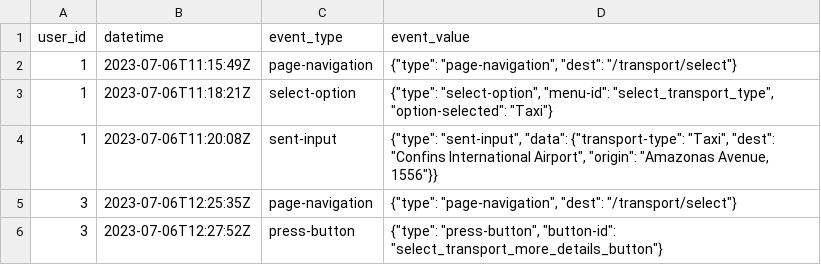
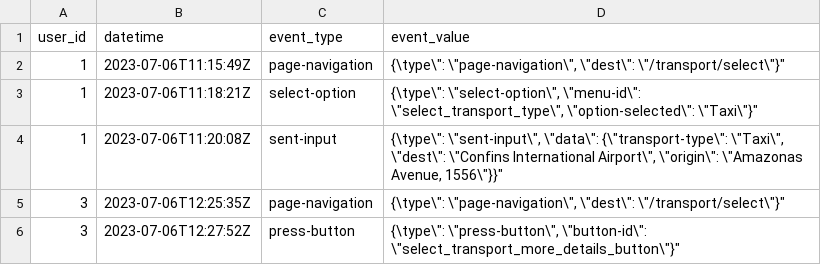
Before and after one commit to pedropark99/Curso-R, a CSV file: Dados/user_events.csv, drawn as a sheet.

Commit message:
Add files via upload

```diff
--- a/Dados/user_events.csv
+++ b/Dados/user_events.csv
@@ -1,6 +1,6 @@
 user_id;datetime;event_type;event_value
-1;2023-07-06T11:15:49Z;page-navigation;"{""type"": ""page-navigation"", ""dest"": ""/transport/select""}"
-1;2023-07-06T11:18:21Z;select-option;"{""type"": ""select-option"", ""menu-id"": ""select_transport_type"", ""option-selected"": ""Taxi""}"
-1;2023-07-06T11:20:08Z;sent-input;"{""type"": ""sent-input"", ""data"": {""transport-type"": ""Taxi"", ""dest"": ""Confins International Airport"", ""origin"": ""Amazonas Avenue, 1556""}}"
-3;2023-07-06T12:25:35Z;page-navigation;"{""type"": ""page-navigation"", ""dest"": ""/transport/select""}"
-3;2023-07-06T12:27:52Z;press-button;"{""type"": ""press-button"", ""button-id"": ""select_transport_more_details_button""}"
+1;2023-07-06T11:15:49Z;page-navigation;"{\"type\": \"page-navigation\", \"dest\": \"/transport/select\"}"
+1;2023-07-06T11:18:21Z;select-option;"{\"type\": \"select-option\", \"menu-id\": \"select_transport_type\", \"option-selected\": \"Taxi\"}"
+1;2023-07-06T11:20:08Z;sent-input;"{\"type\": \"sent-input\", \"data\": {\"transport-type\": \"Taxi\", \"dest\": \"Confins International Airport\", \"origin\": \"Amazonas Avenue, 1556\"}}"
+3;2023-07-06T12:25:35Z;page-navigation;"{\"type\": \"page-navigation\", \"dest\": \"/transport/select\"}"
+3;2023-07-06T12:27:52Z;press-button;"{\"type\": \"press-button\", \"button-id\": \"select_transport_more_details_button\"}"
```
